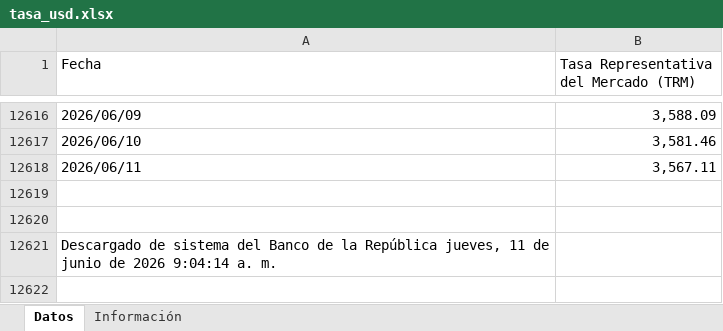
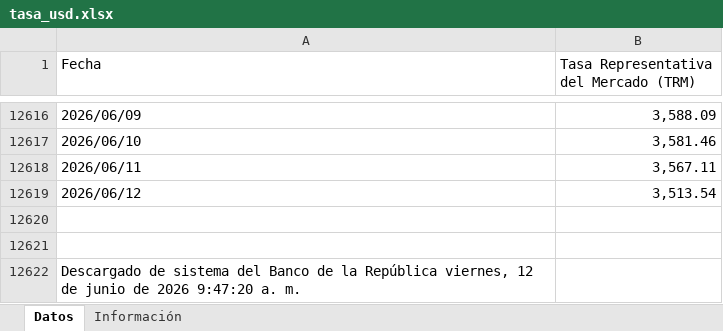
Before and after one commit to victorferreiradev/Cambio-Colombia, an Excel workbook: data/tasa_usd.xlsx, sheet Datos, drawn as a sheet; only a part is shown, gaps mark what is left out; values as stored, in another font and other column widths than the file's, no borders; addresses are those after the commit; the diff names each change by its address in the sheet, - before the commit and + after, or states it on an @@ line.

```diff
--- a/data/tasa_usd.xlsx (sheet Datos)
+++ b/data/tasa_usd.xlsx (sheet Datos)
+row 12619: 2026/06/12 | 3,513.54
-A12622 (Fecha): …la República jueves, 11 de junio de 2026 9:04:14 a. m.
+A12622 (Fecha): …la República viernes, 12 de junio de 2026 9:47:20 a. m.
```
Also changed, not shown: data/tasa_eur.xlsx.
